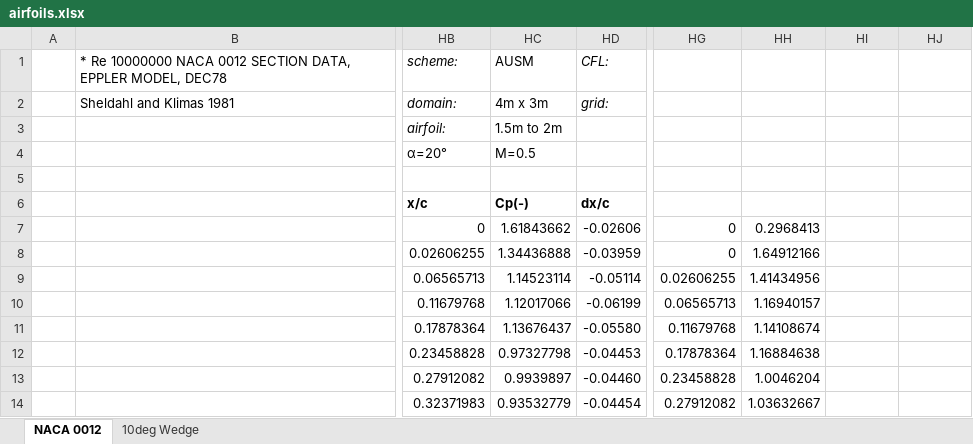
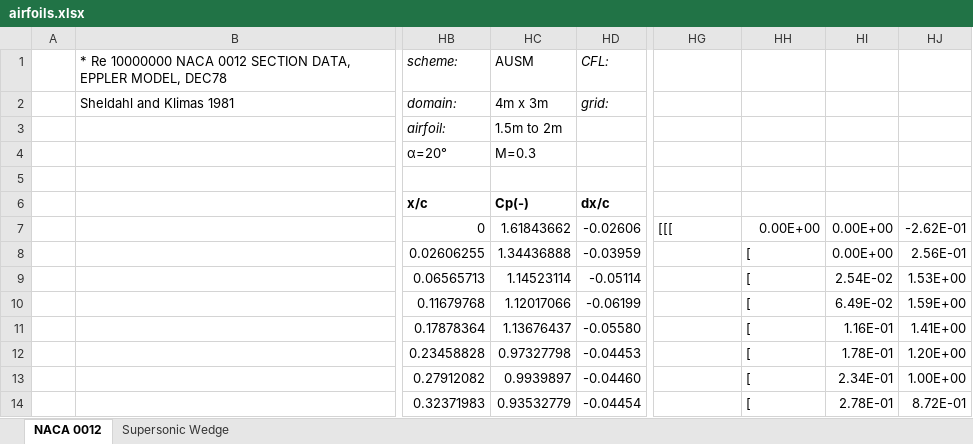
Before and after one commit to elliotdowd/IsoFlow, an Excel workbook: excel/airfoils.xlsx, sheet NACA 0012, drawn as a sheet; only a part is shown, gaps mark what is left out; values as stored, in another font and other column widths than the file's, no borders; charts and pictures not drawn; the diff covers the shown part only; the diff names each change by its address in the sheet, - before the commit and + after, or states it on an @@ line.

```diff
--- a/excel/airfoils.xlsx (sheet NACA 0012)
+++ b/excel/airfoils.xlsx (sheet NACA 0012)
-sheet tab: 10deg Wedge
+sheet tab: Supersonic Wedge
-HC4: M=0.5
+HC4: M=0.3
-HG7: 0
+HG7: [[[
-HH7: 0.2968413
+HH7: 0.00E+00
-HI7:HI8: (empty)
+HI7:HI8: 0.00E+00
-HJ7: (empty)
+HJ7: -2.62E-01
-HG8: 0
+HG8: (empty)
-HH8: 1.64912166
+HH8: [
-HJ8: (empty)
+HJ8: 2.56E-01
-HG9: 0.02606255
+HG9: (empty)
-HH9: 1.41434956
+HH9: [
-HI9: (empty)
+HI9: 2.54E-02
-HJ9: (empty)
+HJ9: 1.53E+00
-HG10: 0.06565713
+HG10: (empty)
-HH10: 1.16940157
+HH10: [
-HI10: (empty)
+HI10: 6.49E-02
-HJ10: (empty)
+HJ10: 1.59E+00
-HG11: 0.11679768
+HG11: (empty)
-HH11: 1.14108674
+HH11: [
-HI11: (empty)
+HI11: 1.16E-01
-HJ11: (empty)
+HJ11: 1.41E+00
-HG12: 0.17878364
+HG12: (empty)
-HH12: 1.16884638
+HH12: [
-HI12: (empty)
+HI12: 1.78E-01
-HJ12: (empty)
+HJ12: 1.20E+00
-HG13: 0.23458828
+HG13: (empty)
-HH13: 1.0046204
+HH13: [
-HI13: (empty)
+HI13: 2.34E-01
-HJ13: (empty)
+HJ13: 1.00E+00
-HG14: 0.27912082
+HG14: (empty)
-HH14: 1.03632667
+HH14: [
-HI14: (empty)
+HI14: 2.78E-01
-HJ14: (empty)
+HJ14: 8.72E-01
```
Also changed, not shown: 161 edited cells elsewhere in this sheet, sheet Supersonic Wedge, formulas that keep their value, charts or pictures, 2 other files.
